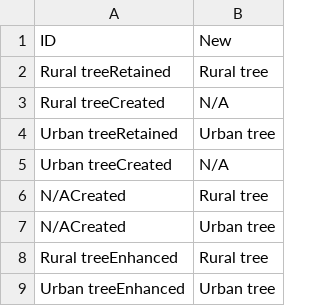
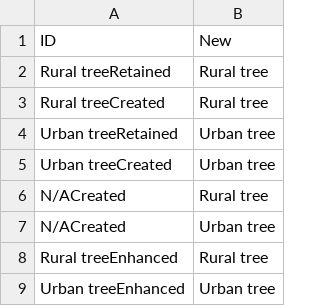
Before and after one commit to DEFRA/bng-metric-template, a CSV file: templates/bng-service/CSV References/Individual trees/Individual tree Rural or Urban - options.csv, drawn as a sheet.

```diff
--- a/templates/bng-service/CSV References/Individual trees/Individual tree Rural or Urban - options.csv
+++ b/templates/bng-service/CSV References/Individual trees/Individual tree Rural or Urban - options.csv
@@ -2,5 +2,5 @@ ID,New
 Rural treeRetained,Rural tree
-Rural treeCreated,N/A
+Rural treeCreated,Rural tree
 Urban treeRetained,Urban tree
-Urban treeCreated,N/A
+Urban treeCreated,Urban tree
 N/ACreated,Rural tree
```
Also changed, not shown: templates/bng-service/CSV References/Individual trees/Individual tree Condition - options.csv, templates/bng-service/CSV References/Individual trees/Individual tree Size - options.csv, 13 other files.
